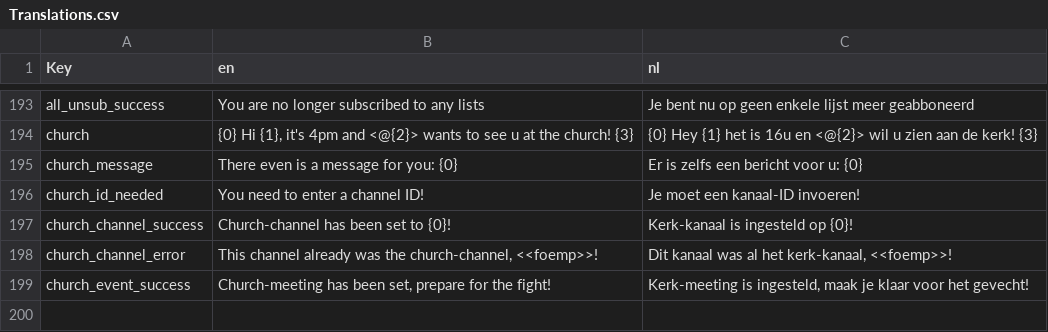
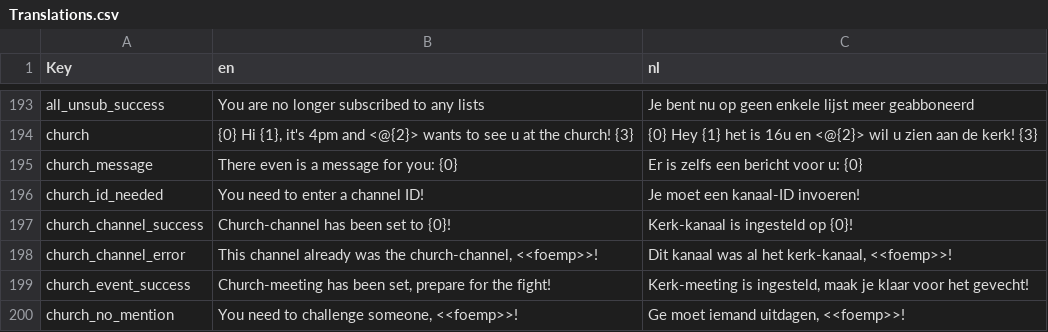
Before and after one commit to nerdland-unofficial-fans/nerdlandbot, a CSV file: nerdlandbot/translations/Translations.csv, drawn as a sheet; only a part is shown, gaps mark what is left out; the diff names each change by its address in the sheet, - before the commit and + after, or states it on an @@ line.

Commit message:
Changed indentation, removed bad error handling and added message when noone is being challenged.

```diff
--- a/nerdlandbot/translations/Translations.csv
+++ b/nerdlandbot/translations/Translations.csv
+row 200: church_no_mention | You need to challenge someone, <<foemp>>! | Ge moet iemand uitdagen, <<foemp>>!
```
Also changed, not shown: 4 other files.
